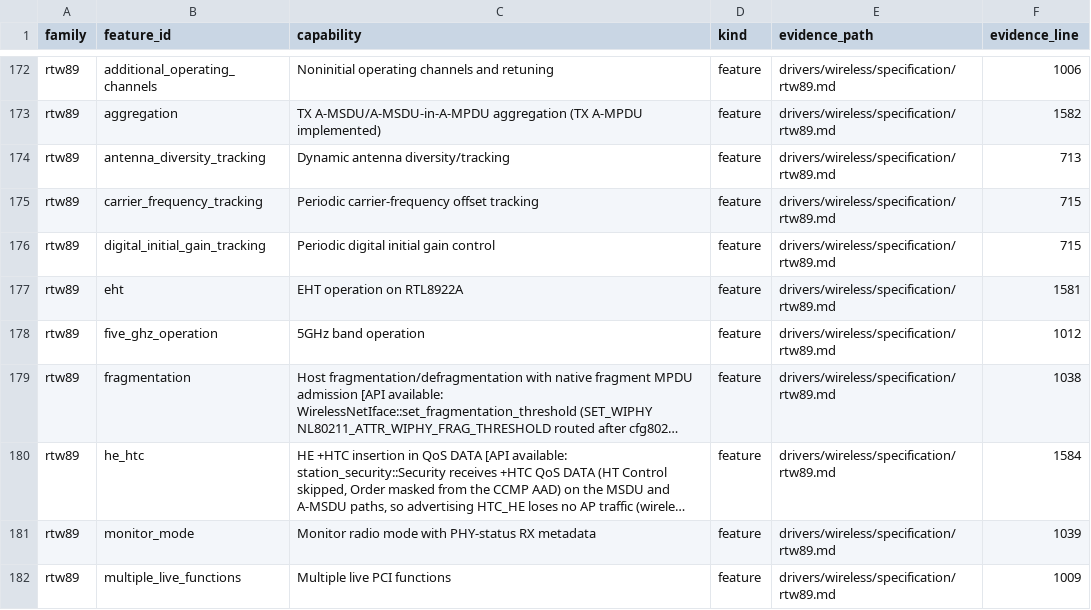
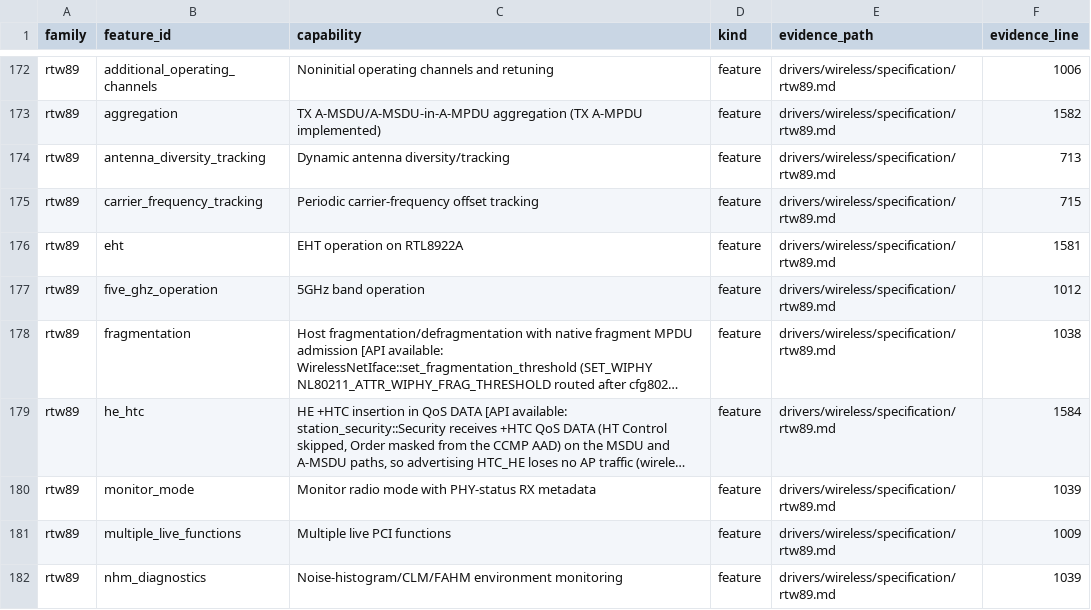
Before and after one commit to hodgesds/narf, a TSV file: drivers/wireless/research/remaining-features.tsv, drawn as a sheet; only a part is shown, gaps mark what is left out; the shorter side is filled out with more unchanged rows; long unchanged cells end in …; the diff names each change by its address in the sheet, - before the commit and + after, or states it on an @@ line.

```diff
--- a/drivers/wireless/research/remaining-features.tsv
+++ b/drivers/wireless/research/remaining-features.tsv
-row 176: rtw89 | digital_initial_gain_tracking | Periodic digital initial gain control | feature | drivers/wireless/specification/rtw89.md | 715
```
Also changed, not shown: 11 other files.
